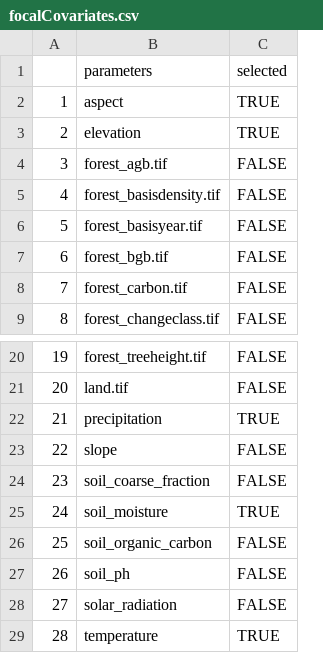
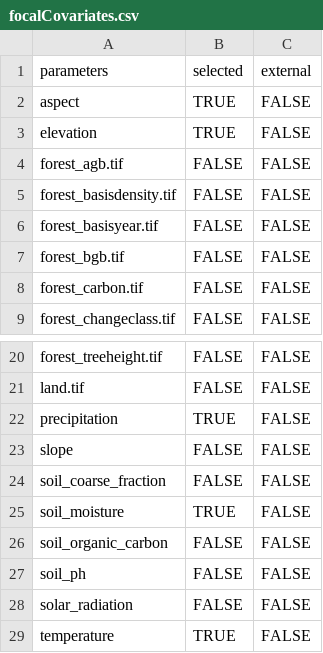
Before and after one commit to gjearevoll/BioDivMapping, a CSV file: data/external/focalCovariates.csv, drawn as a sheet; only a part is shown, gaps mark what is left out; removed rows and columns are numbered as before the commit, all else as after; the diff names each change by its address in the sheet, - before the commit and + after, or states it on an @@ line.

Commit message:
Extra column added to determine use of external import

```diff
--- a/data/external/focalCovariates.csv
+++ b/data/external/focalCovariates.csv
-column A, rows 2-9: 1 | 2 | 3 | 4 | 5 | 6 | 7 | 8; rows 20-29: 19 | 20 | 21 | 22 | 23 | 24 | 25 | 26 | 27 | 28
+column B, rows 1-9: selected | TRUE | TRUE | FALSE | FALSE | FALSE | FALSE | FALSE | FALSE; rows 20-29: FALSE | FALSE | TRUE | FALSE | FALSE | TRUE | FALSE | FALSE | FALSE | TRUE
-C1: selected
+C1: external
-C2:C3: TRUE
+C2:C3: FALSE
-C22: TRUE
+C22: FALSE
-C25: TRUE
+C25: FALSE
-C29: TRUE
+C29: FALSE
```
